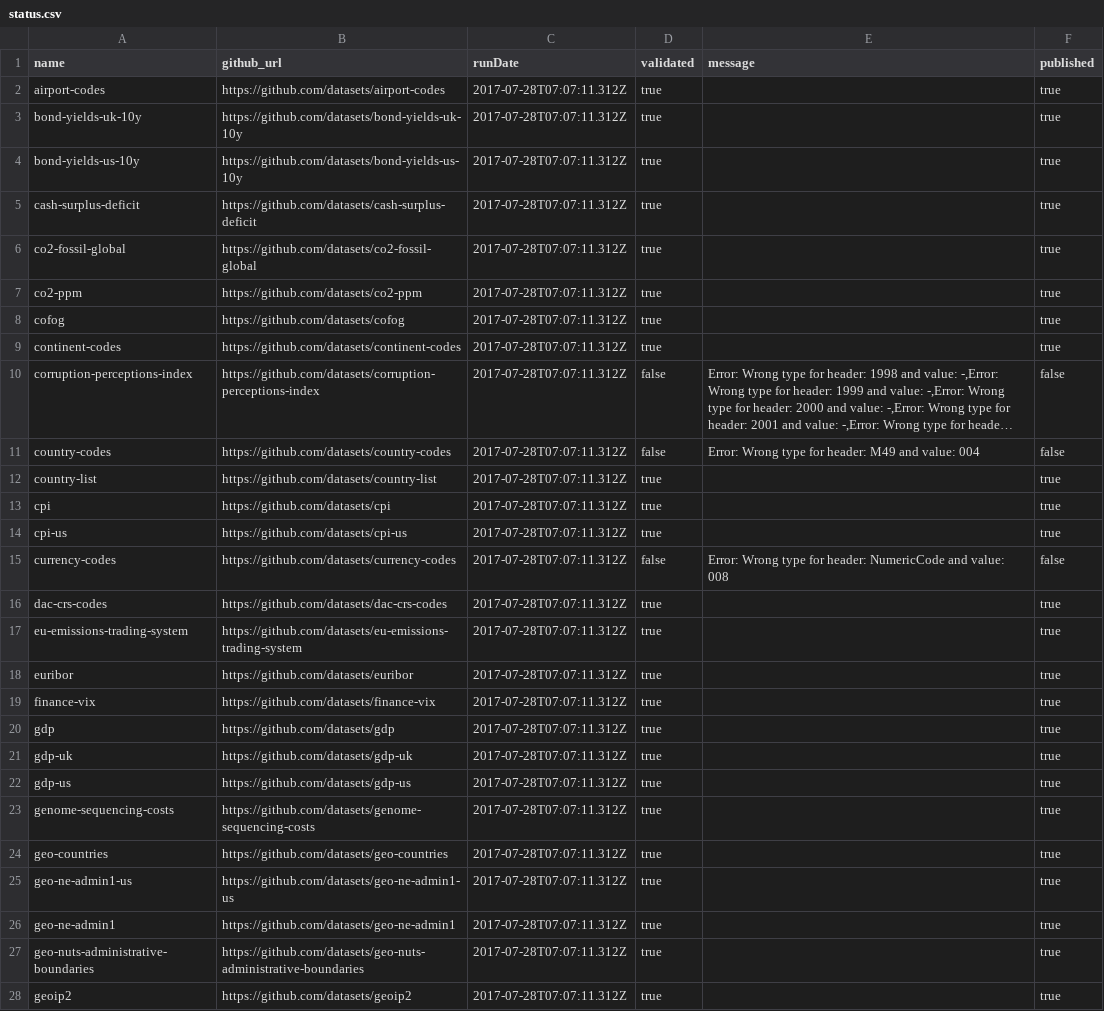
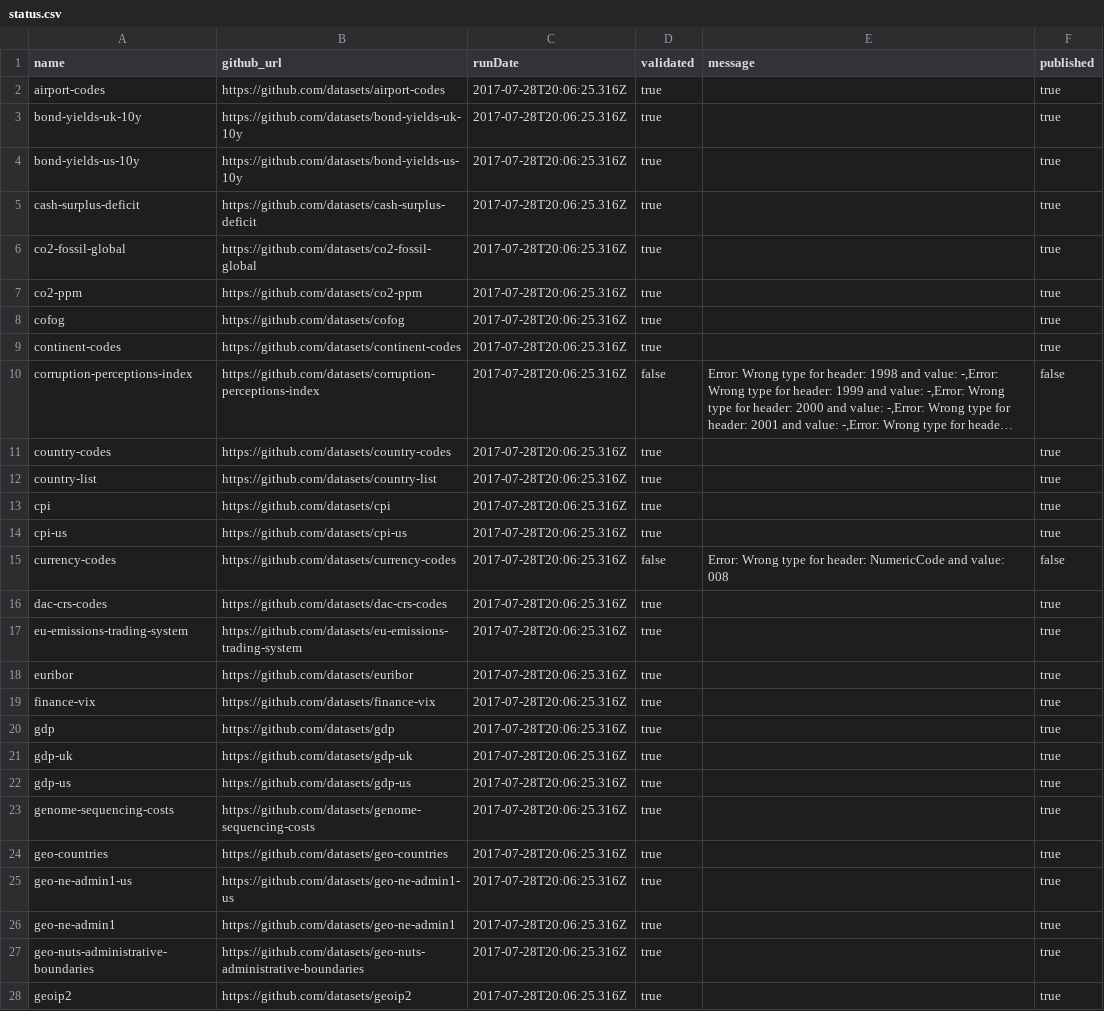
Before and after one commit to datopian/core-datasets-tools, a CSV file: status.csv, drawn as a sheet; only a part is shown; long unchanged cells end in …; the diff covers the shown part only; the diff names each change by its address in the sheet, - before the commit and + after, or states it on an @@ line.

Commit message:
[status-update][xs]: updated status csv with fixed core data packages

```diff
--- a/status.csv
+++ b/status.csv
-C2:C28 (runDate): 2017-07-28T07:07:11.312Z
+C2:C28 (runDate): 2017-07-28T20:06:25.316Z
-D11 (validated): false
+D11 (validated): true
-E11 (message): Error: Wrong type for header: M49 and value: 004
+E11 (message): (empty)
-F11 (published): false
+F11 (published): true
```
Also changed, not shown: 42 edited cells elsewhere in this file.
